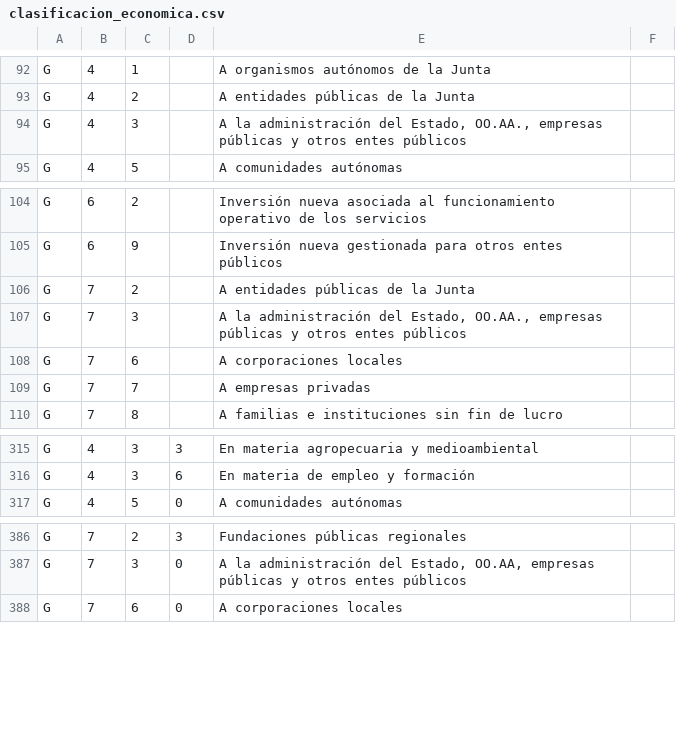
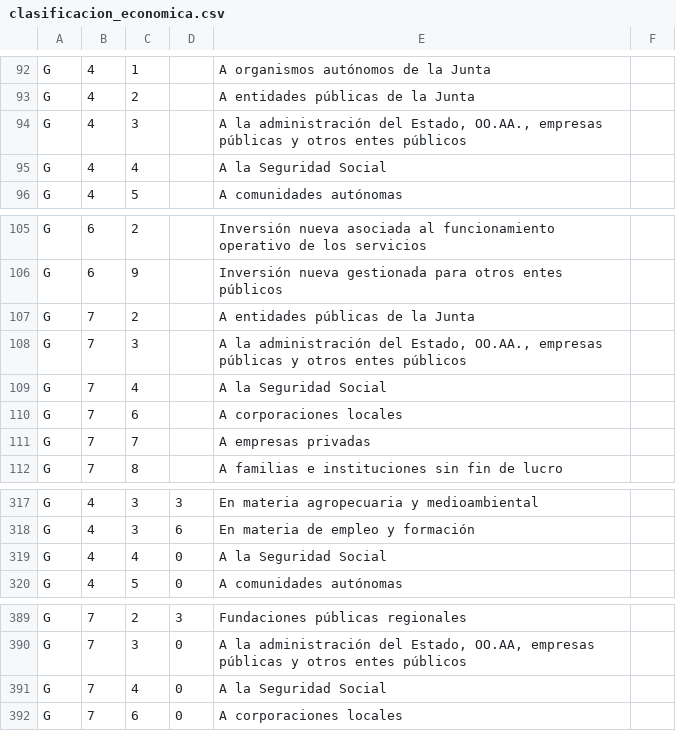
Before and after one commit to civio/presupuesto-castillalamancha, a CSV file: data/es/clasificacion_economica.csv, drawn as a sheet; only a part is shown, gaps mark what is left out.

```diff
--- a/data/es/clasificacion_economica.csv
+++ b/data/es/clasificacion_economica.csv
@@ -94,2 +94,3 @@ G,4,2,,A entidades públicas de la Junta
 G,4,3,,"A la administración del Estado, OO.AA., empresas públicas y otros entes públicos"
+G,4,4,,A la Seguridad Social
 G,4,5,,A comunidades autónomas
@@ -107,2 +108,3 @@ G,7,2,,A entidades públicas de la Junta
 G,7,3,,"A la administración del Estado, OO.AA., empresas públicas y otros entes públicos"
+G,7,4,,A la Seguridad Social
 G,7,6,,A corporaciones locales
@@ -316,2 +318,3 @@ G,4,3,3,En materia agropecuaria y medioambiental
 G,4,3,6,En materia de empleo y formación
+G,4,4,0,A la Seguridad Social
 G,4,5,0,A comunidades autónomas
@@ -387,2 +390,3 @@ G,7,2,3,Fundaciones públicas regionales
 G,7,3,0,"A la administración del Estado, OO.AA, empresas públicas y otros entes públicos"
+G,7,4,0,A la Seguridad Social
 G,7,6,0,A corporaciones locales
```
Also changed, not shown: data/es/areas_funcionales.csv, 4 other files.
